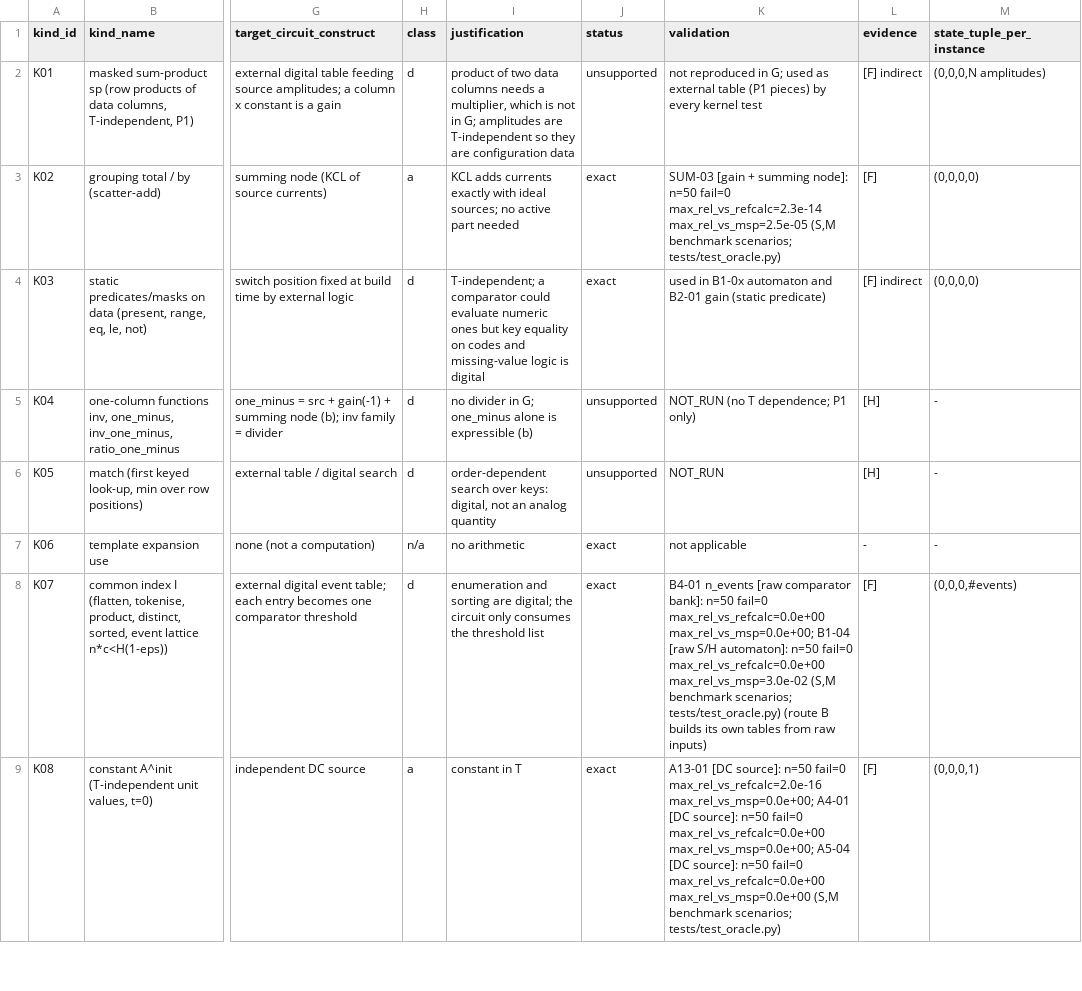
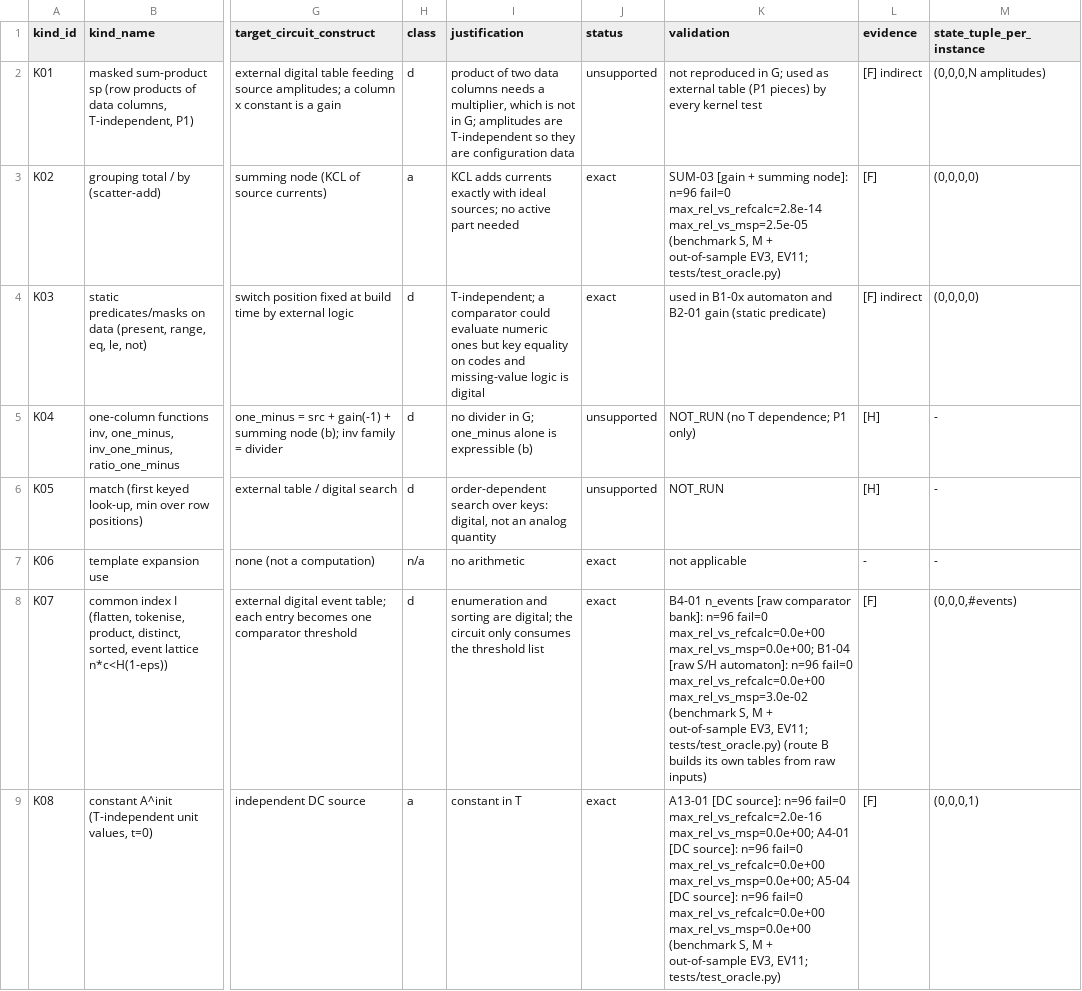
Before and after one commit to csta24055-sys/-, a CSV file: whole-life-carbon-jcat-study/WLC_CIRCUIT_RESEARCH/routes/B_formula_network/MAPPING.csv, drawn as a sheet; only a part is shown, gaps mark what is left out; the diff covers the shown part only; the diff names each change by its address in the sheet, - before the commit and + after, or states it on an @@ line.

```diff
--- a/whole-life-carbon-jcat-study/WLC_CIRCUIT_RESEARCH/routes/B_formula_network/MAPPING.csv
+++ b/whole-life-carbon-jcat-study/WLC_CIRCUIT_RESEARCH/routes/B_formula_network/MAPPING.csv
-K3 (validation): …summing node]: n=50 fail=0 max_rel_vs_refcalc=2.3e-14 max_rel_vs_msp=2.5e-05 (S,M benchmark scenarios; tests/test_oracle.py)
+K3 (validation): …summing node]: n=96 fail=0 max_rel_vs_refcalc=2.8e-14 max_rel_vs_msp=2.5e-05 (benchmark S, M + out-of-sample EV3, EV11; tests/test_oracle.py)
-K8 (validation): …comparator bank]: n=50 fail=0 max_rel_vs_refcalc=0.0e+00 max_rel_vs_msp=0.0e+00; B1-04 [raw S/H automaton]: n=50 fail=0 max_rel_vs_refcalc=0.0e+00 max_rel_vs_msp=3.0e-02 (S,M benchmark scenarios; tests/test_oracle.py) (route…
+K8 (validation): …comparator bank]: n=96 fail=0 max_rel_vs_refcalc=0.0e+00 max_rel_vs_msp=0.0e+00; B1-04 [raw S/H automaton]: n=96 fail=0 max_rel_vs_refcalc=0.0e+00 max_rel_vs_msp=3.0e-02 (benchmark S, M + out-of-sample EV3, EV11; tests/test_oracle.py) (route…
-K9 (validation): …[DC source]: n=50 fail=0 max_rel_vs_refcalc=2.0e-16 max_rel_vs_msp=0.0e+00; A4-01 [DC source]: n=50 fail=0 max_rel_vs_refcalc=0.0e+00 max_rel_vs_msp=0.0e+00; A5-04 [DC source]: n=50 fail=0 max_rel_vs_refcalc=0.0e+00 max_rel_vs_msp=0.0e+00 (S,M benchmark scenarios; tests/test_oracle.py)
+K9 (validation): …[DC source]: n=96 fail=0 max_rel_vs_refcalc=2.0e-16 max_rel_vs_msp=0.0e+00; A4-01 [DC source]: n=96 fail=0 max_rel_vs_refcalc=0.0e+00 max_rel_vs_msp=0.0e+00; A5-04 [DC source]: n=96 fail=0 max_rel_vs_refcalc=0.0e+00 max_rel_vs_msp=0.0e+00 (benchmark S, M + out-of-sample EV3, EV11; tests/test_oracle.py)
```
Also changed, not shown: 27 edited cells elsewhere in this file, 19 other files.
